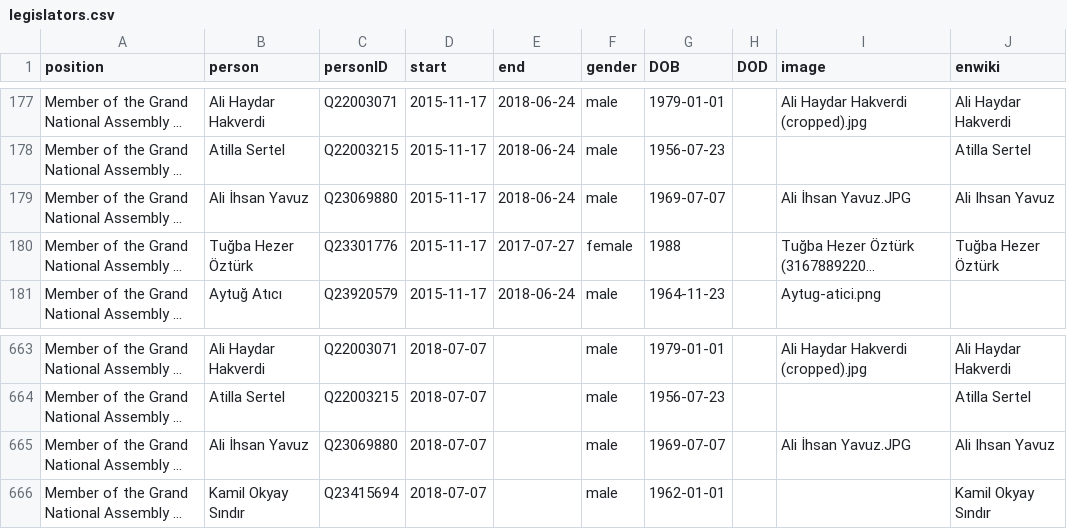
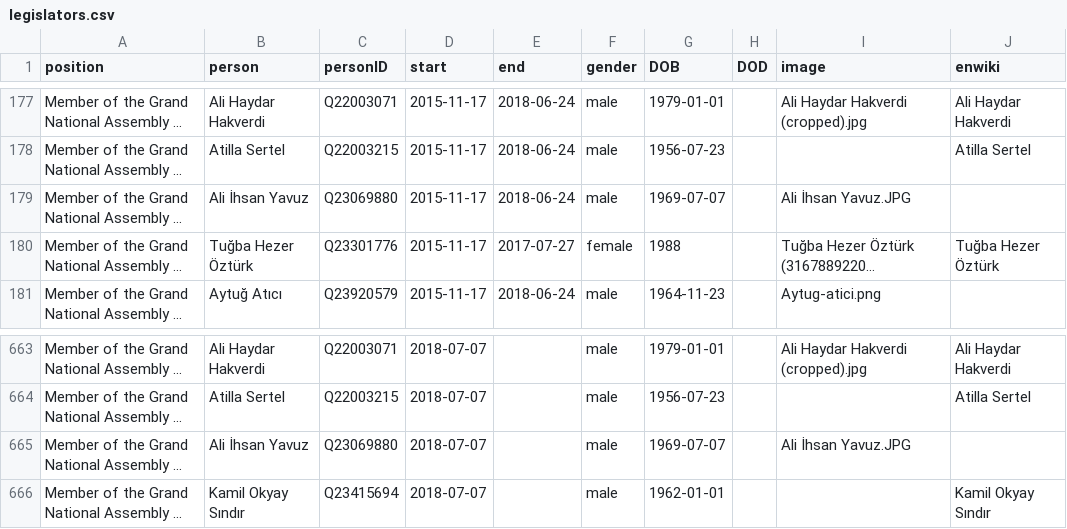
Before and after one commit to every-politician-scrapers/turkey-ministers, a CSV file: html/legislators.csv, drawn as a sheet; only a part is shown, gaps mark what is left out; long unchanged cells end in …; the diff names each change by its address in the sheet, - before the commit and + after, or states it on an @@ line.

Commit message:
PCB update

```diff
--- a/html/legislators.csv
+++ b/html/legislators.csv
-J179 (enwiki): Ali Ihsan Yavuz
+J179 (enwiki): (empty)
-J665 (enwiki): Ali Ihsan Yavuz
+J665 (enwiki): (empty)
```
